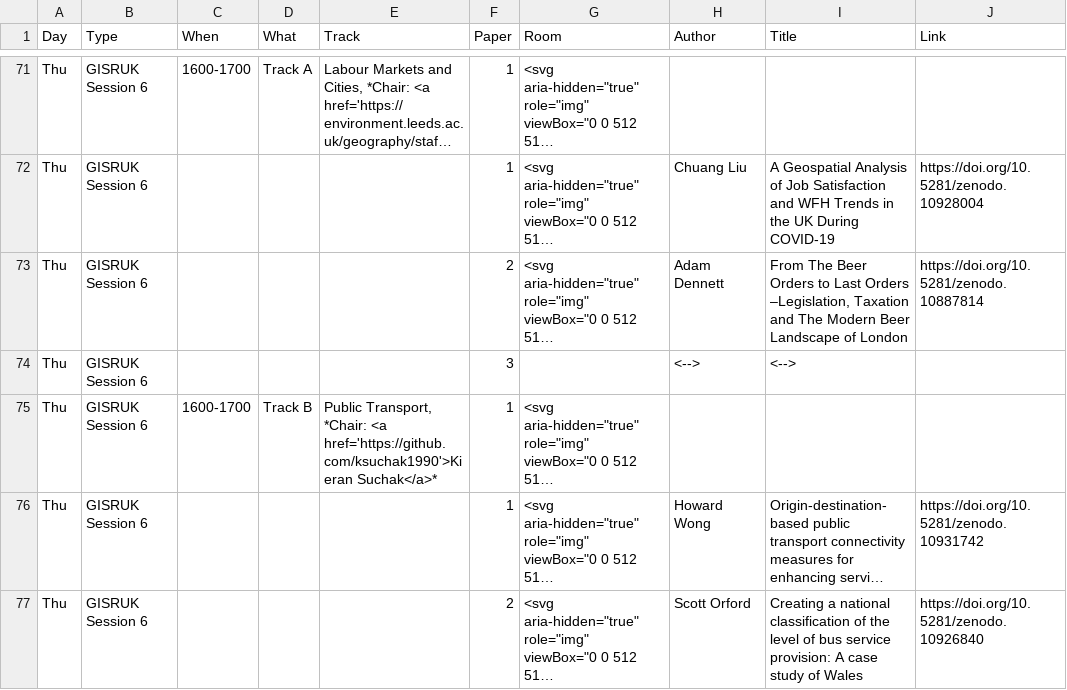
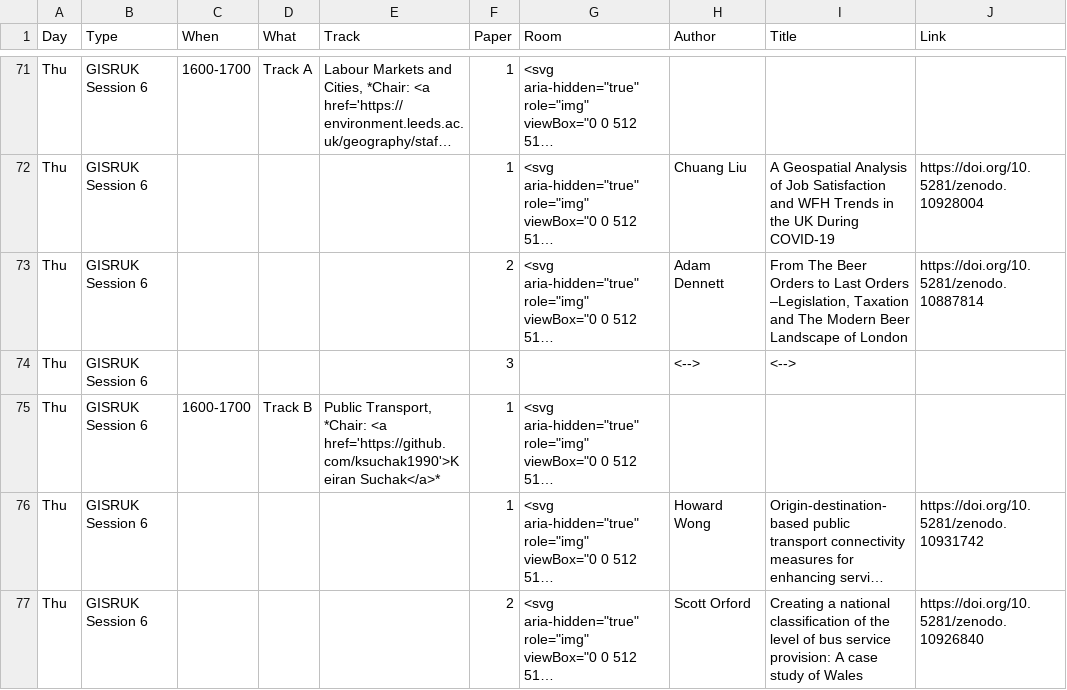
Before and after one commit to nickbearman/gisruk2025, a CSV file: program/program.csv, drawn as a sheet; only a part is shown, gaps mark what is left out; long unchanged cells end in …; the diff names each change by its address in the sheet, - before the commit and + after, or states it on an @@ line.

Commit message:
Correct programme typo

```diff
--- a/program/program.csv
+++ b/program/program.csv
-E75 (Track): …*Chair: <a href='https://github.com/ksuchak1990'>Kieran Suchak</a>*
+E75 (Track): …*Chair: <a href='https://github.com/ksuchak1990'>Keiran Suchak</a>*
```
